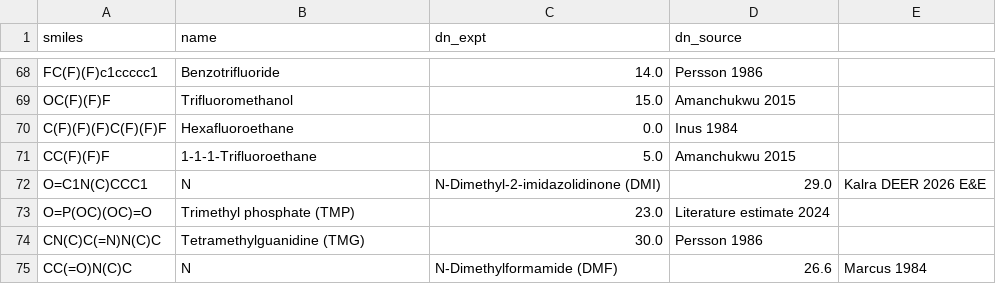
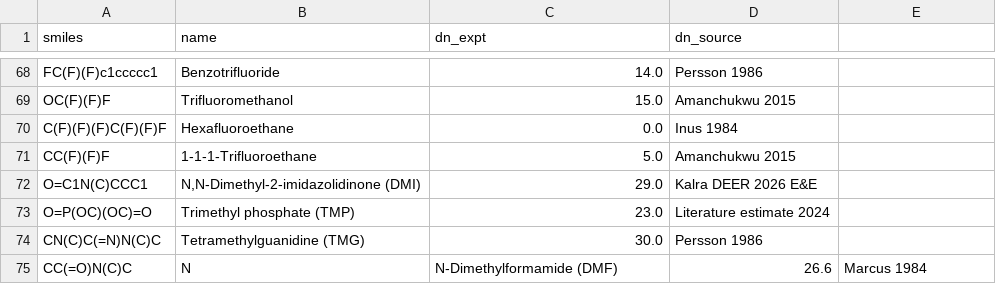
Before and after one commit to zhenyu666-debug/Donor-Number-Screener, a CSV file: data/dn_anchor_table.csv, drawn as a sheet; only a part is shown, gaps mark what is left out.

```diff
--- a/data/dn_anchor_table.csv
+++ b/data/dn_anchor_table.csv
@@ -71,3 +71,3 @@ C(F)(F)(F)C(F)(F)F,Hexafluoroethane,0.0,Inus 1984
 CC(F)(F)F,1-1-1-Trifluoroethane,5.0,Amanchukwu 2015
-O=C1N(C)CCC1,N,N-Dimethyl-2-imidazolidinone (DMI),29.0,Kalra DEER 2026 E&E
+O=C1N(C)CCC1,"N,N-Dimethyl-2-imidazolidinone (DMI)",29.0,Kalra DEER 2026 E&E
 O=P(OC)(OC)=O,Trimethyl phosphate (TMP),23.0,Literature estimate 2024
```
